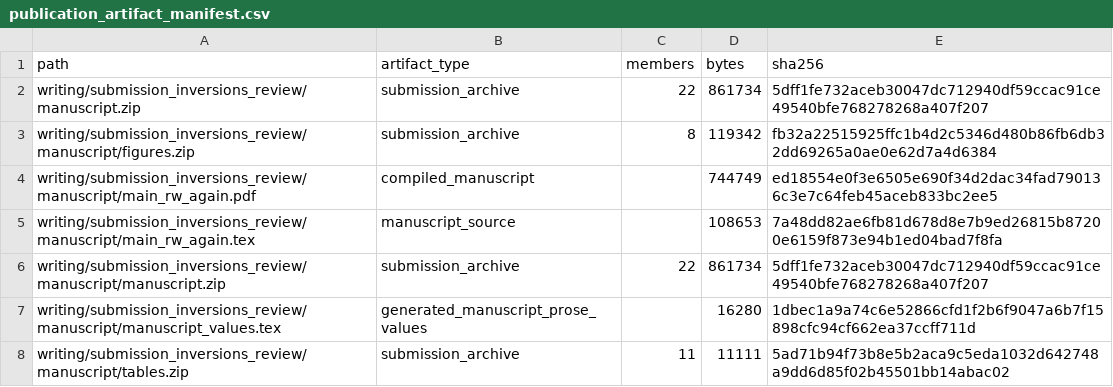
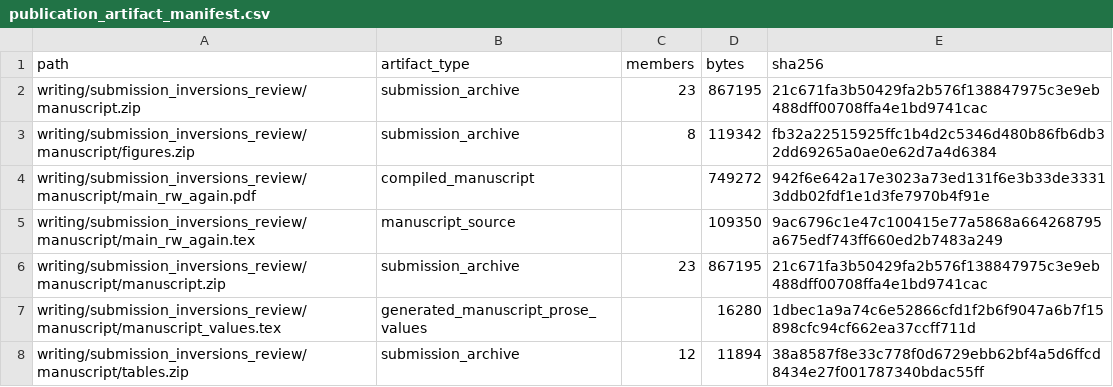
Before and after one commit to marcelovmaciel/electoral-inversion, a CSV file: processing/Processing/output/decomposition/audit/publication_artifact_manifest.csv, drawn as a sheet.

```diff
--- a/processing/Processing/output/decomposition/audit/publication_artifact_manifest.csv
+++ b/processing/Processing/output/decomposition/audit/publication_artifact_manifest.csv
@@ -1,8 +1,8 @@
 path,artifact_type,members,bytes,sha256
-writing/submission_inversions_review/manuscript.zip,submission_archive,22,861734,5dff1fe732aceb30047dc712940df59ccac91ce49540bfe768278268a407f207
+writing/submission_inversions_review/manuscript.zip,submission_archive,23,867195,21c671fa3b50429fa2b576f138847975c3e9eb488dff00708ffa4e1bd9741cac
 writing/submission_inversions_review/manuscript/figures.zip,submission_archive,8,119342,fb32a22515925ffc1b4d2c5346d480b86fb6db32dd69265a0ae0e62d7a4d6384
-writing/submission_inversions_review/manuscript/main_rw_again.pdf,compiled_manuscript,,744749,ed18554e0f3e6505e690f34d2dac34fad790136c3e7c64feb45aceb833bc2ee5
-writing/submission_inversions_review/manuscript/main_rw_again.tex,manuscript_source,,108653,7a48dd82ae6fb81d678d8e7b9ed26815b87200e6159f873e94b1ed04bad7f8fa
-writing/submission_inversions_review/manuscript/manuscript.zip,submission_archive,22,861734,5dff1fe732aceb30047dc712940df59ccac91ce49540bfe768278268a407f207
+writing/submission_inversions_review/manuscript/main_rw_again.pdf,compiled_manuscript,,749272,942f6e642a17e3023a73ed131f6e3b33de33313ddb02fdf1e1d3fe7970b4f91e
+writing/submission_inversions_review/manuscript/main_rw_again.tex,manuscript_source,,109350,9ac6796c1e47c100415e77a5868a664268795a675edf743ff660ed2b7483a249
+writing/submission_inversions_review/manuscript/manuscript.zip,submission_archive,23,867195,21c671fa3b50429fa2b576f138847975c3e9eb488dff00708ffa4e1bd9741cac
 writing/submission_inversions_review/manuscript/manuscript_values.tex,generated_manuscript_prose_values,,16280,1dbec1a9a74c6e52866cfd1f2b6f9047a6b7f15898cfc94cf662ea37ccff711d
-writing/submission_inversions_review/manuscript/tables.zip,submission_archive,11,11111,5ad71b94f73b8e5b2aca9c5eda1032d642748a9dd6d85f02b45501bb14abac02
+writing/submission_inversions_review/manuscript/tables.zip,submission_archive,12,11894,38a8587f8e33c778f0d6729ebb62bf4a5d6ffcd8434e27f001787340bdac55ff
```
Also changed, not shown: processing/Processing/output/paper/artifact_manifest.csv, 14 other files.
